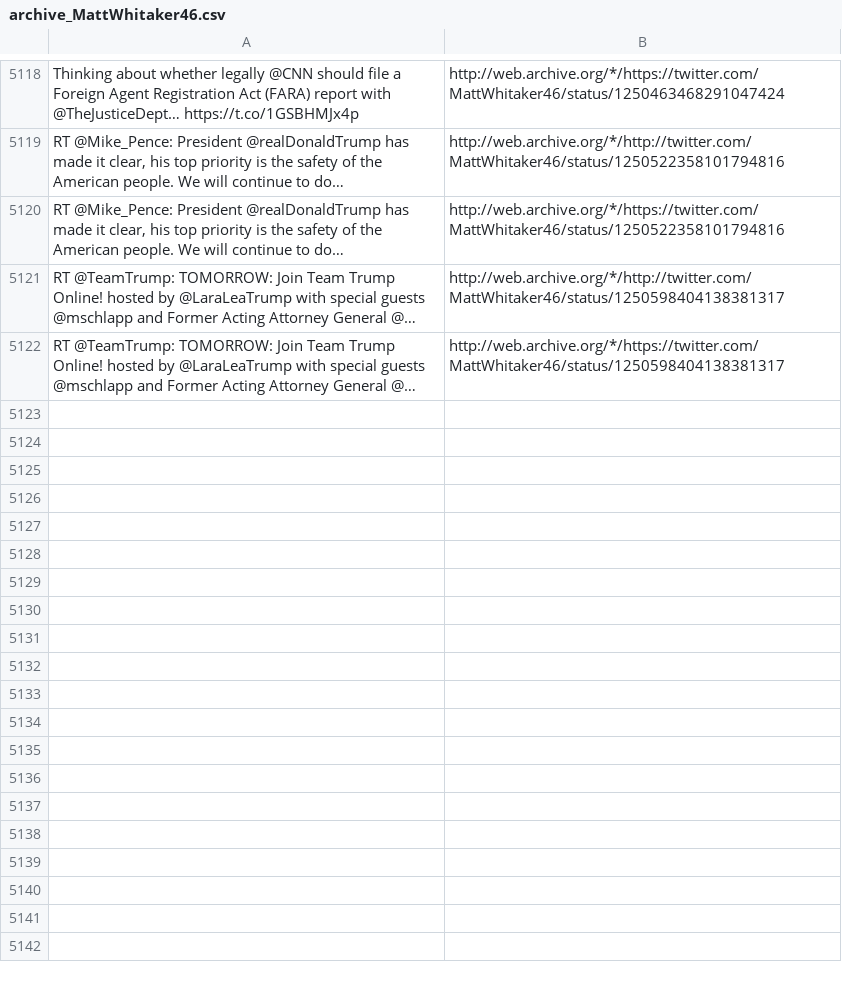
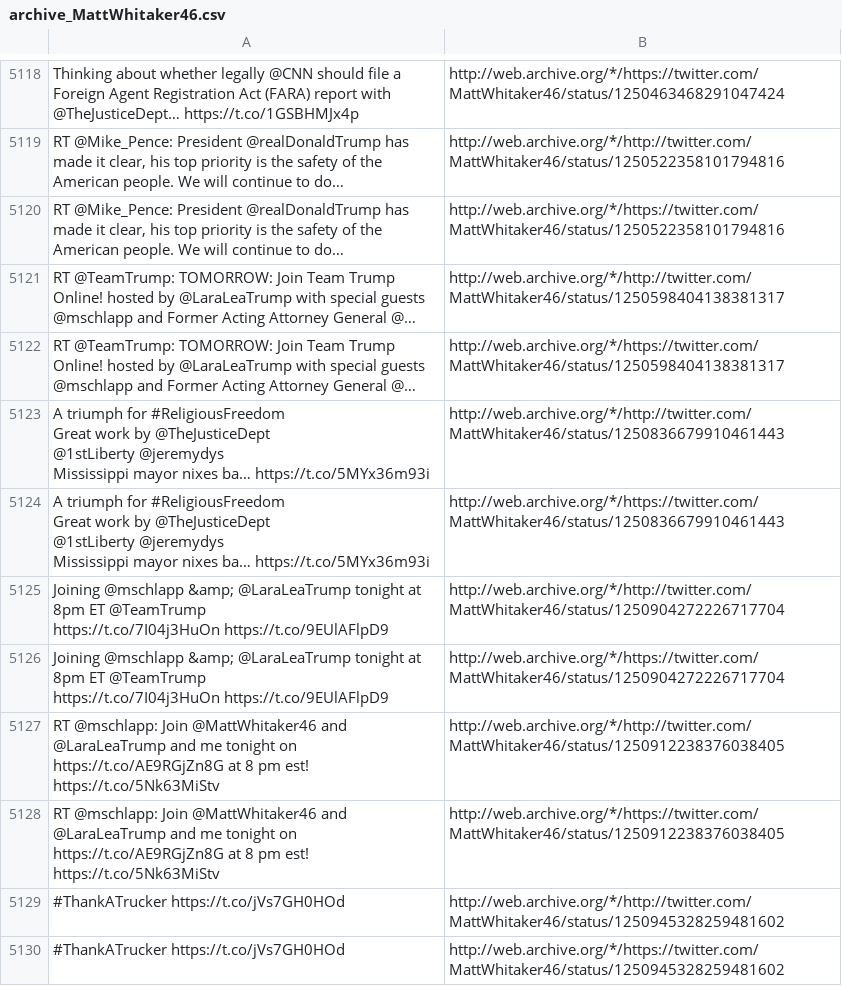
Before and after one commit to patrick-brian-mooney/archive-junta, a CSV file: data/archive_MattWhitaker46.csv, drawn as a sheet; only a part is shown, gaps mark what is left out; ↵ is a line break in a cell; the diff names each change by its address in the sheet, - before the commit and + after, or states it on an @@ line.

```diff
--- a/data/archive_MattWhitaker46.csv
+++ b/data/archive_MattWhitaker46.csv
+row 5123: A triumph for #ReligiousFreedom ↵ Great work by @TheJusticeDept ↵ @1stLiberty @jeremydys ↵ Mississippi mayor nixes ba… https://t.co/5MYx36m93i | http://web.archive.org/*/http://twitter.com/MattWhitaker46/status/1250836679910461443
+row 5124: A triumph for #ReligiousFreedom ↵ Great work by @TheJusticeDept ↵ @1stLiberty @jeremydys ↵ Mississippi mayor nixes ba… https://t.co/5MYx36m93i | http://web.archive.org/*/https://twitter.com/MattWhitaker46/status/1250836679910461443
+row 5125: Joining @mschlapp &amp; @LaraLeaTrump tonight at 8pm ET @TeamTrump ↵ https://t.co/7I04j3HuOn https://t.co/9EUlAFlpD9 | http://web.archive.org/*/http://twitter.com/MattWhitaker46/status/1250904272226717704
+row 5126: Joining @mschlapp &amp; @LaraLeaTrump tonight at 8pm ET @TeamTrump ↵ https://t.co/7I04j3HuOn https://t.co/9EUlAFlpD9 | http://web.archive.org/*/https://twitter.com/MattWhitaker46/status/1250904272226717704
+row 5127: RT @mschlapp: Join @MattWhitaker46 and @LaraLeaTrump and me tonight on https://t.co/AE9RGjZn8G at 8 pm est! https://t.co/5Nk63MiStv | http://web.archive.org/*/http://twitter.com/MattWhitaker46/status/1250912238376038405
+row 5128: RT @mschlapp: Join @MattWhitaker46 and @LaraLeaTrump and me tonight on https://t.co/AE9RGjZn8G at 8 pm est! https://t.co/5Nk63MiStv | http://web.archive.org/*/https://twitter.com/MattWhitaker46/status/1250912238376038405
+row 5129: #ThankATrucker https://t.co/jVs7GH0HOd | http://web.archive.org/*/http://twitter.com/MattWhitaker46/status/1250945328259481602
+row 5130: #ThankATrucker https://t.co/jVs7GH0HOd | http://web.archive.org/*/https://twitter.com/MattWhitaker46/status/1250945328259481602
```
Also changed, not shown: data/archive_BetsyDeVosED.csv, data/archive_DepSecHargan.csv, 29 other files.
